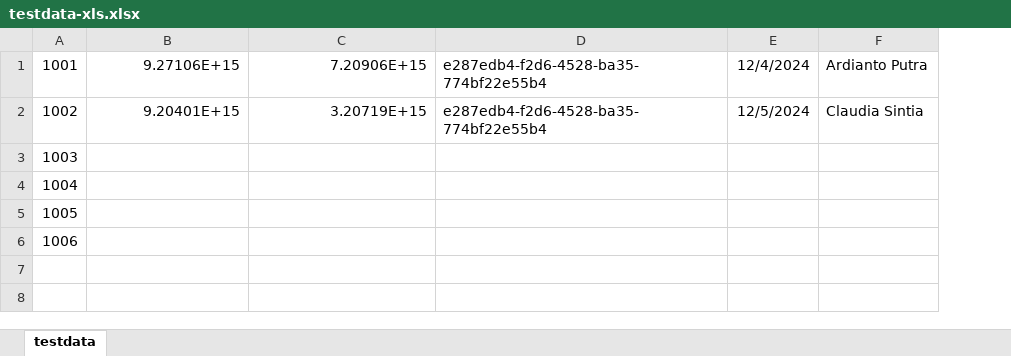
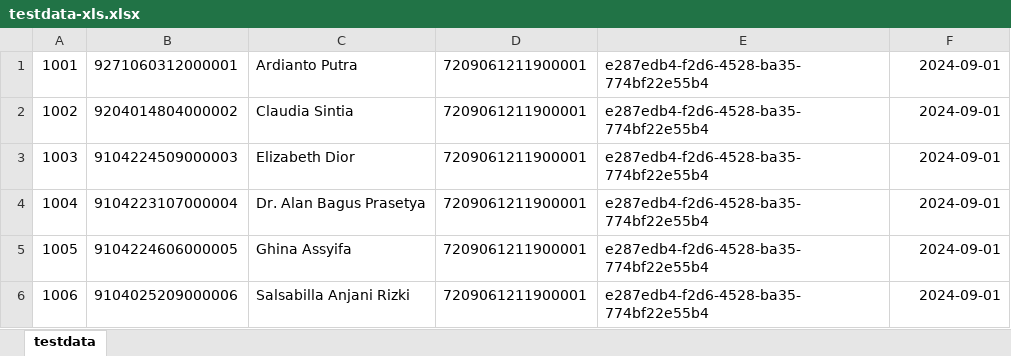
Before and after one commit to sukipri/NATLIB-CL1, an Excel workbook: DRAFT/testdata-xls.xlsx, sheet testdata, drawn as a sheet; values as stored, in another font and other column widths than the file's, no borders; removed rows and columns are numbered as before the commit, all else as after; the diff names each change by its address in the sheet, - before the commit and + after, or states it on an @@ line.

```diff
--- a/DRAFT/testdata-xls.xlsx (sheet testdata)
+++ b/DRAFT/testdata-xls.xlsx (sheet testdata)
+column D, rows 1-6: all 7209061211900001
-column E, rows 1-2: 12/4/2024 | 12/5/2024
-B1: 9.27106E+15
+B1: 9271060312000001
-C1: 7.20906E+15
+C1: Ardianto Putra
-F1: Ardianto Putra
+F1: 2024-09-01
-B2: 9.20401E+15
+B2: 9204014804000002
-C2: 3.20719E+15
+C2: Claudia Sintia
-F2: Claudia Sintia
+F2: 2024-09-01
-B3: (empty)
+B3: 9104224509000003
-C3: (empty)
+C3: Elizabeth Dior
-E3:E6: (empty)
+E3:E6: e287edb4-f2d6-4528-ba35-774bf22e55b4
-F3:F6: (empty)
+F3:F6: 2024-09-01
-B4: (empty)
+B4: 9104223107000004
-C4: (empty)
+C4: Dr. Alan Bagus Prasetya
-B5: (empty)
+B5: 9104224606000005
-C5: (empty)
+C5: Ghina Assyifa
-B6: (empty)
+B6: 9104025209000006
-C6: (empty)
+C6: Salsabilla Anjani Rizki
```
Also changed, not shown: 4 other files.
